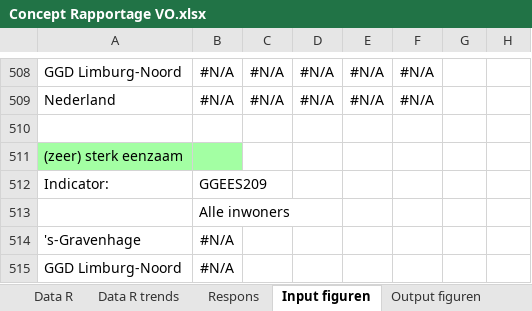
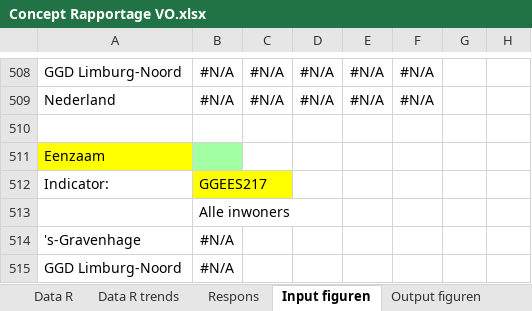
Before and after one commit to ggdatascience/rapportage_monitor_vo, an Excel workbook: Concept Rapportage VO.xlsx, sheet Input figuren, drawn as a sheet; only a part is shown, gaps mark what is left out; values as stored, in another font and other column widths than the file's, no borders; the diff covers the shown part only; the diff names each change by its address in the sheet, - before the commit and + after, or states it on an @@ line.

```diff
--- a/Concept Rapportage VO.xlsx (sheet Input figuren)
+++ b/Concept Rapportage VO.xlsx (sheet Input figuren)
-A511: (zeer) sterk eenzaam
+A511: Eenzaam
-A511 fill: #A3FFA3
+A511 fill: #FFFF00
-B512: GGEES209
+B512: GGEES217
-B512 fill: none
+B512 fill: #FFFF00
```
Also changed, not shown: 3 added rows, 3 removed rows, 51 edited cells and cell formats elsewhere in this sheet, sheet Output tekst, formulas that keep their value.
